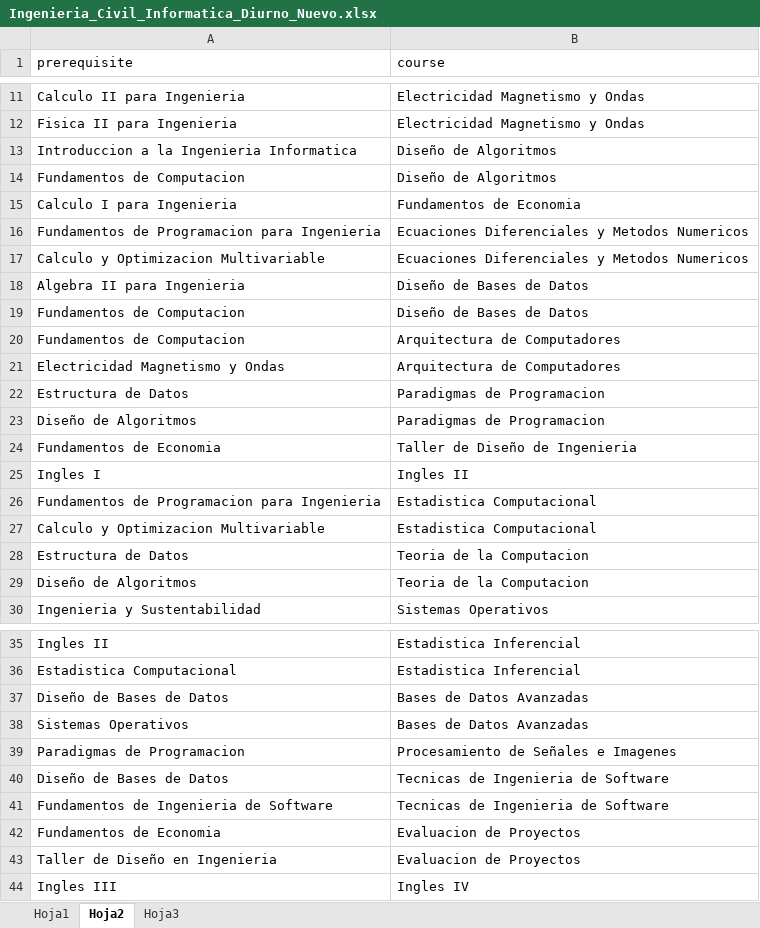
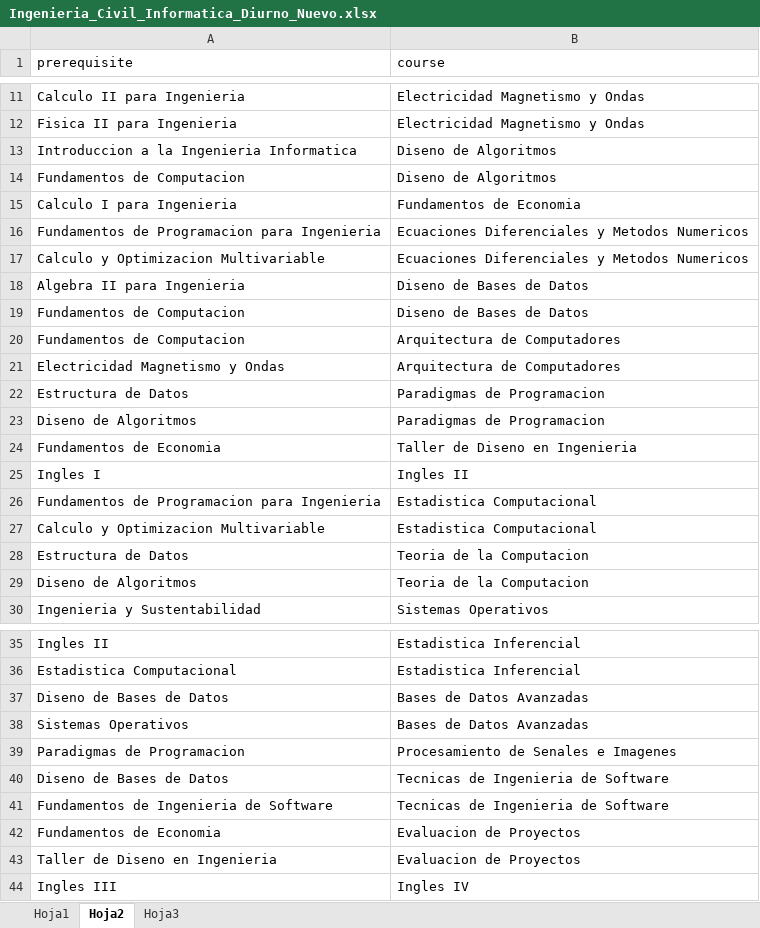
Before and after one commit to FelipeGCapot/BACP, an Excel workbook: Data/Ingenieria_Civil_Informatica_Diurno_Nuevo.xlsx, sheet Hoja2, drawn as a sheet; only a part is shown, gaps mark what is left out; values as stored, in another font and other column widths than the file's, no borders; the diff covers the shown part only; the diff names each change by its address in the sheet, - before the commit and + after, or states it on an @@ line.

```diff
--- a/Data/Ingenieria_Civil_Informatica_Diurno_Nuevo.xlsx (sheet Hoja2)
+++ b/Data/Ingenieria_Civil_Informatica_Diurno_Nuevo.xlsx (sheet Hoja2)
-B13:B14 (course): Diseño de Algoritmos
+B13:B14 (course): Diseno de Algoritmos
-B18:B19 (course): Diseño de Bases de Datos
+B18:B19 (course): Diseno de Bases de Datos
-A23 (prerequisite): Diseño de Algoritmos
+A23 (prerequisite): Diseno de Algoritmos
-B24 (course): Taller de Diseño de Ingenieria
+B24 (course): Taller de Diseno en Ingenieria
-A29 (prerequisite): Diseño de Algoritmos
+A29 (prerequisite): Diseno de Algoritmos
-A37 (prerequisite): Diseño de Bases de Datos
+A37 (prerequisite): Diseno de Bases de Datos
-B39 (course): Procesamiento de Señales e Imagenes
+B39 (course): Procesamiento de Senales e Imagenes
-A40 (prerequisite): Diseño de Bases de Datos
+A40 (prerequisite): Diseno de Bases de Datos
-A43 (prerequisite): Taller de Diseño en Ingenieria
+A43 (prerequisite): Taller de Diseno en Ingenieria
```
Also changed, not shown: 4 edited cells elsewhere in this sheet, sheet Hoja1, Data/Ingenieria_Civil_Metalurgia.xlsx, Data/Ingenieria_Civil_Quimica.xlsx.
